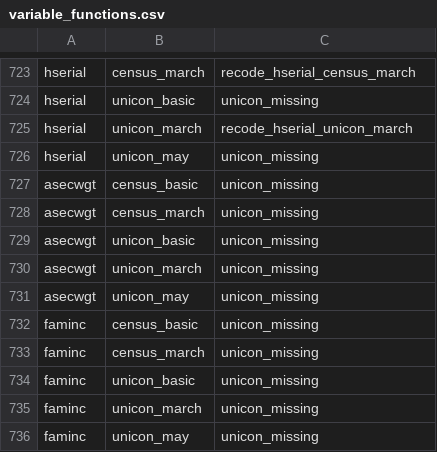
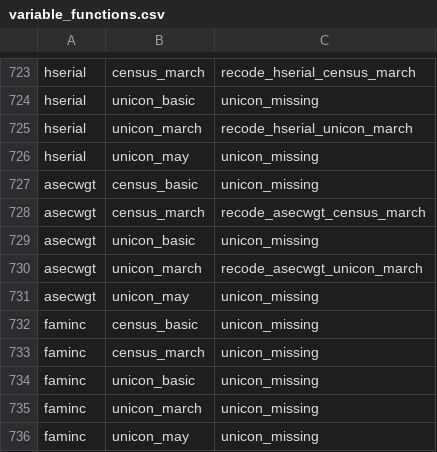
Before and after one commit to Economic/epiextracts, a CSV file: r_pilot/variable_functions.csv, drawn as a sheet; only a part is shown, gaps mark what is left out; the diff covers the shown part only.

```diff
--- a/r_pilot/variable_functions.csv
+++ b/r_pilot/variable_functions.csv
@@ -727,5 +727,5 @@ hserial,unicon_may,unicon_missing
 asecwgt,census_basic,unicon_missing
-asecwgt,census_march,unicon_missing
+asecwgt,census_march,recode_asecwgt_census_march
 asecwgt,unicon_basic,unicon_missing
-asecwgt,unicon_march,unicon_missing
+asecwgt,unicon_march,recode_asecwgt_unicon_march
 asecwgt,unicon_may,unicon_missing
```
Also changed, not shown: 11 edited cells elsewhere in this file, 1 other file.
